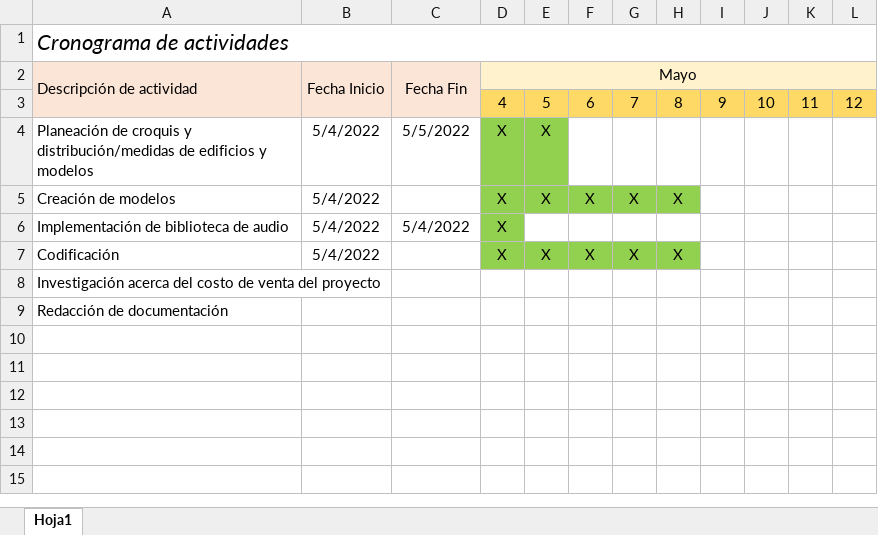
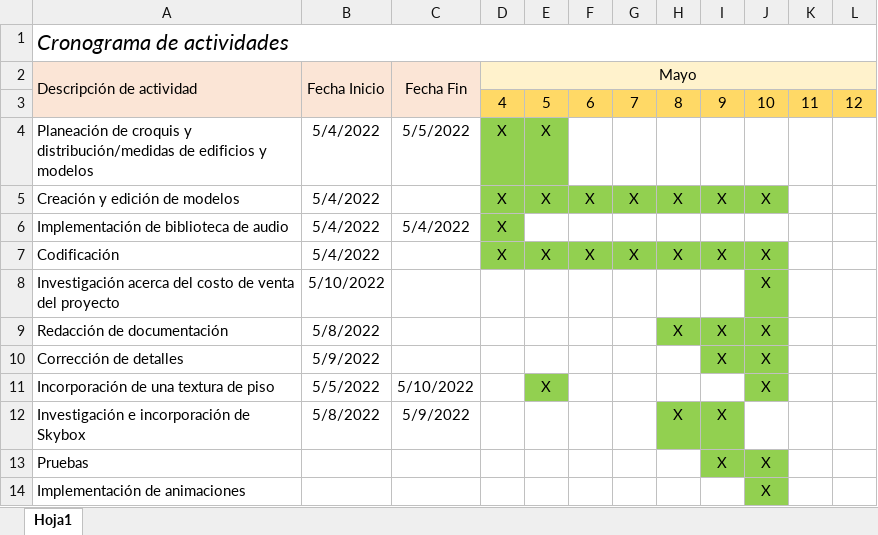
Before and after one commit to suadero99/ProyectoCG, an Excel workbook: cronograma.xlsx, sheet Hoja1, drawn as a sheet; values as stored, in another font and other column widths than the file's, no borders; the diff names each change by its address in the sheet, - before the commit and + after, or states it on an @@ line.

Commit message:
Ampliado el cronograma

```diff
--- a/cronograma.xlsx (sheet Hoja1)
+++ b/cronograma.xlsx (sheet Hoja1)
-A5 (Descripción de actividad): Creación de modelos
+A5 (Descripción de actividad): Creación y edición de modelos
-I5: (empty)
+I5: X
-I5:J5 fill: none
+I5:J5 fill: #92D050
-J5: (empty)
+J5: X
-I7: (empty)
+I7: X
-I7:J7 fill: none
+I7:J7 fill: #92D050
-J7:J9: (empty)
+J7:J9: X
-B8 (Fecha Inicio): (empty)
+B8 (Fecha Inicio): 5/10/2022
-J8 fill: none
+J8 fill: #92D050
-B9 (Fecha Inicio): (empty)
+B9 (Fecha Inicio): 5/8/2022
-H9: (empty)
+H9: X
-H9:J9 fill: none
+H9:J9 fill: #92D050
-I9: (empty)
+I9: X
+row 10: Corrección de detalles | 5/9/2022 |  |  |  |  |  |  | X | X
+row 11: Incorporación de una textura de piso | 5/5/2022 | 5/10/2022 |  | X |  |  |  |  | X
+row 12: Investigación e incorporación de Skybox | 5/8/2022 | 5/9/2022 |  |  |  |  | X | X
+row 13: Pruebas |  |  |  |  |  |  |  | X | X
+row 14: Implementación de animaciones |  |  |  |  |  |  |  |  | X
```
